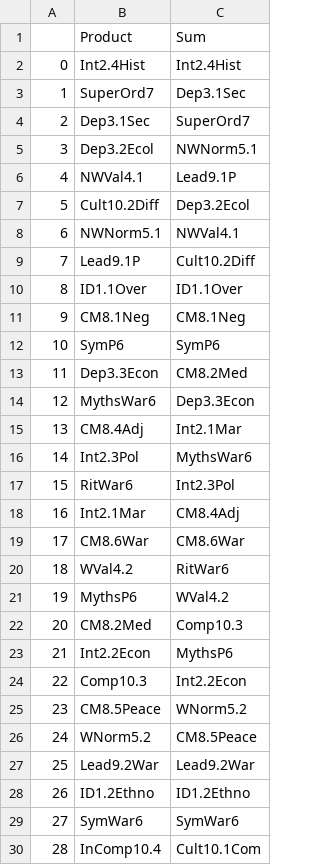
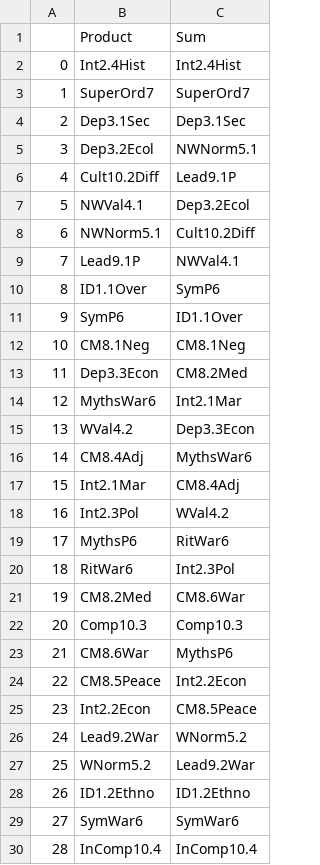
Before and after one commit to knarfamlap/Peace_System, a CSV file: proba_sum_product_ranking.csv, drawn as a sheet; only a part is shown; removed rows and columns are numbered as before the commit, all else as after; the diff covers the shown part only; the diff names each change by its address in the sheet, - before the commit and + after, or states it on an @@ line.

```diff
--- a/proba_sum_product_ranking.csv
+++ b/proba_sum_product_ranking.csv
-C3: Dep3.1Sec
+C3: SuperOrd7
-C4: SuperOrd7
+C4: Dep3.1Sec
-row 6: 4 | NWVal4.1 | Lead9.1P
@@ column A renumbered between rows 6 and 26 @@
-C6: Dep3.2Ecol
+C6: Lead9.1P
+row 7: 5 | NWVal4.1 | Dep3.2Ecol
-C8: NWVal4.1
+C8: Cult10.2Diff
-C9: Cult10.2Diff
+C9: NWVal4.1
-C10: ID1.1Over
+C10: SymP6
+row 11: 9 | SymP6 | ID1.1Over
-row 12: 10 | SymP6 | SymP6
-C14: Dep3.3Econ
+C14: Int2.1Mar
+row 15: 13 | WVal4.2 | Dep3.3Econ
-C16: Int2.1Mar
+C16: MythsWar6
@@ row 18 moved to row 17: 15 @@
-C18: MythsWar6
+C18: WVal4.2
+row 19: 17 | MythsP6 | RitWar6
-row 19: 17 | CM8.6War | CM8.6War
-row 20: 18 | WVal4.2 | RitWar6
-row 21: 19 | MythsP6 | WVal4.2
-C21: Comp10.3
+C21: CM8.6War
-row 23: 21 | Int2.2Econ | MythsP6
-C22: Int2.2Econ
+C22: Comp10.3
+row 23: 21 | CM8.6War | MythsP6
-C24: WNorm5.2
+C24: Int2.2Econ
-B25: WNorm5.2
+B25: Int2.2Econ
-C26: Lead9.2War
+C26: WNorm5.2
+row 27: 25 | WNorm5.2 | Lead9.2War
-C30: Cult10.1Com
+C30: InComp10.4
```
Also changed, not shown: 2 edited cells elsewhere in this file, product_sum_ranking.csv, 1 other file.
